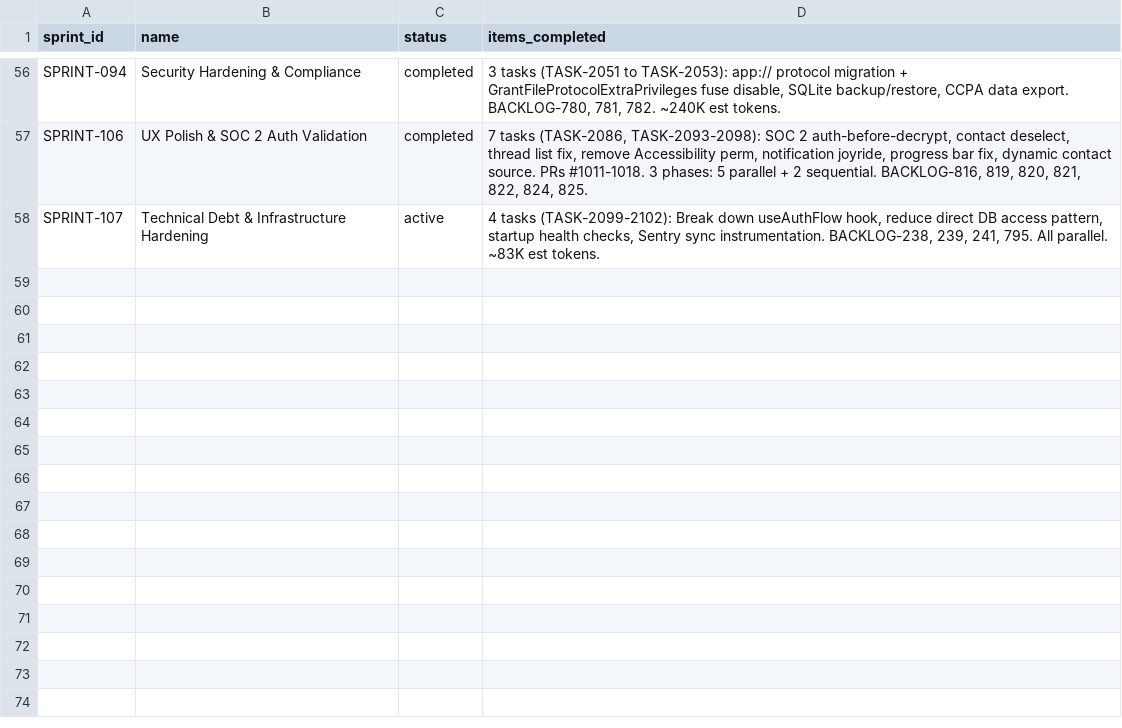
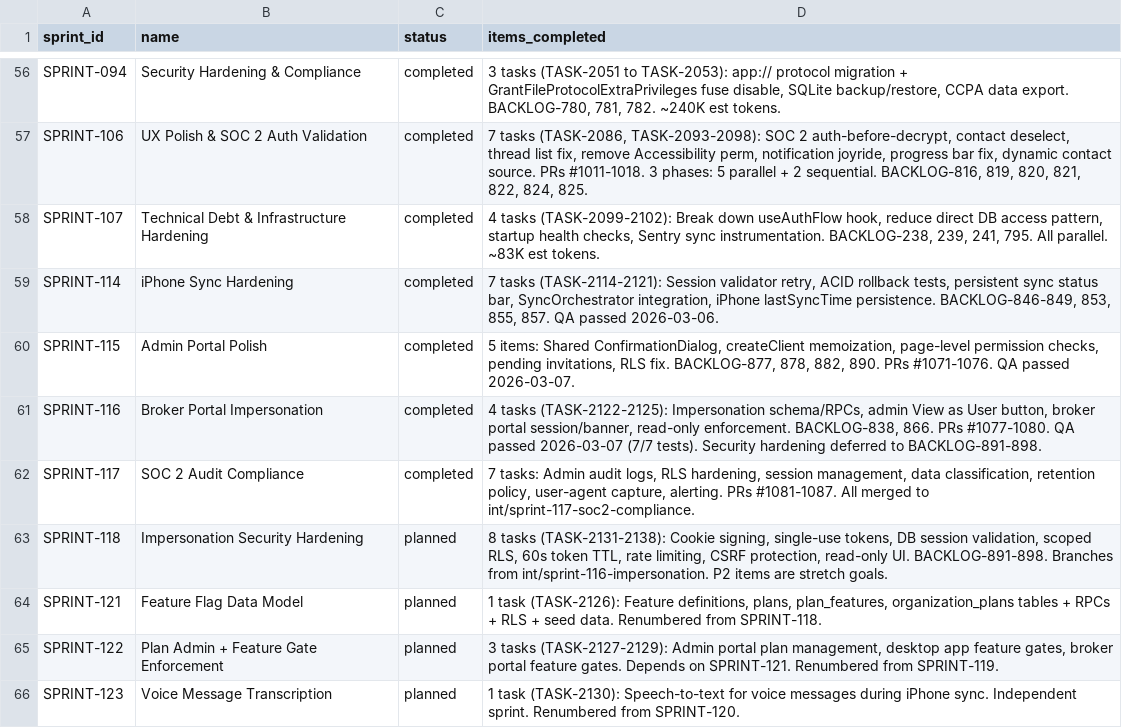
Before and after one commit to 5hdaniel/Mad, a CSV file: .claude/plans/backlog/data/sprints.csv, drawn as a sheet; only a part is shown, gaps mark what is left out.

```diff
--- a/.claude/plans/backlog/data/sprints.csv
+++ b/.claude/plans/backlog/data/sprints.csv
@@ -57,2 +57,10 @@ SPRINT-094,Security Hardening & Compliance,completed,"3 tasks (TASK-2051 to TASK
 SPRINT-106,UX Polish & SOC 2 Auth Validation,completed,"7 tasks (TASK-2086, TASK-2093-2098): SOC 2 auth-before-decrypt, contact deselect, thread list fix, remove Accessibility perm, notification joyride, progress bar fix, dynamic contact source. PRs #1011-1018. 3 phases: 5 parallel + 2 sequential. BACKLOG-816, 819, 820, 821, 822, 824, 825."
-SPRINT-107,Technical Debt & Infrastructure Hardening,active,"4 tasks (TASK-2099-2102): Break down useAuthFlow hook, reduce direct DB access pattern, startup health checks, Sentry sync instrumentation. BACKLOG-238, 239, 241, 795. All parallel. ~83K est tokens."
+SPRINT-107,Technical Debt & Infrastructure Hardening,completed,"4 tasks (TASK-2099-2102): Break down useAuthFlow hook, reduce direct DB access pattern, startup health checks, Sentry sync instrumentation. BACKLOG-238, 239, 241, 795. All parallel. ~83K est tokens."
+SPRINT-114,iPhone Sync Hardening,completed,"7 tasks (TASK-2114-2121): Session validator retry, ACID rollback tests, persistent sync status bar, SyncOrchestrator integration, iPhone lastSyncTime persistence. BACKLOG-846-849, 853, 855, 857. QA passed 2026-03-06."
+SPRINT-115,Admin Portal Polish,completed,"5 items: Shared ConfirmationDialog, createClient memoization, page-level permission checks, pending invitations, RLS fix. BACKLOG-877, 878, 882, 890. PRs #1071-1076. QA passed 2026-03-07."
+SPRINT-116,Broker Portal Impersonation,completed,"4 tasks (TASK-2122-2125): Impersonation schema/RPCs, admin View as User button, broker portal session/banner, read-only enforcement. BACKLOG-838, 866. PRs #1077-1080. QA passed 2026-03-07 (7/7 tests). Security hardening deferred to BACKLOG-891-898."
+SPRINT-117,SOC 2 Audit Compliance,completed,"7 tasks: Admin audit logs, RLS hardening, session management, data classification, retention policy, user-agent capture, alerting. PRs #1081-1087. All merged to int/sprint-117-soc2-compliance."
+SPRINT-118,Impersonation Security Hardening,planned,"8 tasks (TASK-2131-2138): Cookie signing, single-use tokens, DB session validation, scoped RLS, 60s token TTL, rate limiting, CSRF protection, read-only UI. BACKLOG-891-898. Branches from int/sprint-116-impersonation. P2 items are stretch goals."
+SPRINT-121,Feature Flag Data Model,planned,"1 task (TASK-2126): Feature definitions, plans, plan_features, organization_plans tables + RPCs + RLS + seed data. Renumbered from SPRINT-118."
+SPRINT-122,Plan Admin + Feature Gate Enforcement,planned,"3 tasks (TASK-2127-2129): Admin portal plan management, desktop app feature gates, broker portal feature gates. Depends on SPRINT-121. Renumbered from SPRINT-119."
+SPRINT-123,Voice Message Transcription,planned,"1 task (TASK-2130): Speech-to-text for voice messages during iPhone sync. Independent sprint. Renumbered from SPRINT-120."
```
Also changed, not shown: .claude/metrics/tokens.csv, 47 other files.
